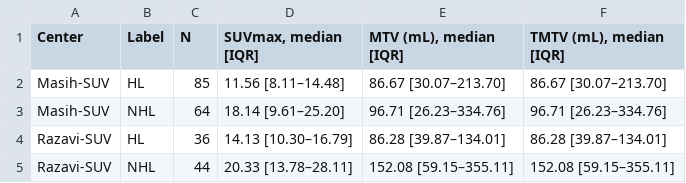
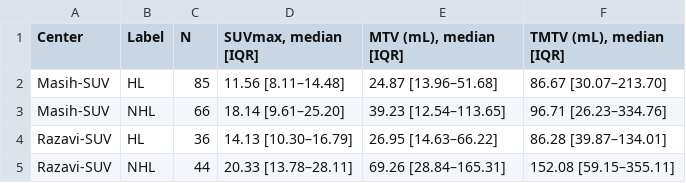
Before and after one commit to rezakarimzadeh/DeepRadiomics, a CSV file: data_preparation/table1_pet_biomarkers_summary.csv, drawn as a sheet.

Commit message:
table 1 updated

```diff
--- a/data_preparation/table1_pet_biomarkers_summary.csv
+++ b/data_preparation/table1_pet_biomarkers_summary.csv
@@ -1,5 +1,5 @@
 Center,Label,N,"SUVmax, median [IQR]","MTV (mL), median [IQR]","TMTV (mL), median [IQR]"
-Masih-SUV,HL,85,11.56 [8.11–14.48],86.67 [30.07–213.70],86.67 [30.07–213.70]
-Masih-SUV,NHL,64,18.14 [9.61–25.20],96.71 [26.23–334.76],96.71 [26.23–334.76]
-Razavi-SUV,HL,36,14.13 [10.30–16.79],86.28 [39.87–134.01],86.28 [39.87–134.01]
-Razavi-SUV,NHL,44,20.33 [13.78–28.11],152.08 [59.15–355.11],152.08 [59.15–355.11]
+Masih-SUV,HL,85,11.56 [8.11–14.48],24.87 [13.96–51.68],86.67 [30.07–213.70]
+Masih-SUV,NHL,66,18.14 [9.61–25.20],39.23 [12.54–113.65],96.71 [26.23–334.76]
+Razavi-SUV,HL,36,14.13 [10.30–16.79],26.95 [14.63–66.22],86.28 [39.87–134.01]
+Razavi-SUV,NHL,44,20.33 [13.78–28.11],69.26 [28.84–165.31],152.08 [59.15–355.11]
```
Also changed, not shown: 3 other files.
